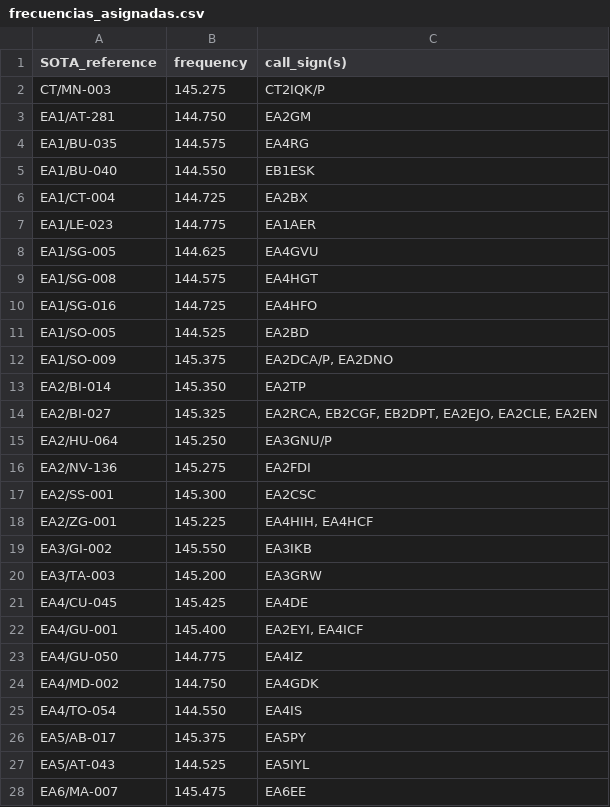
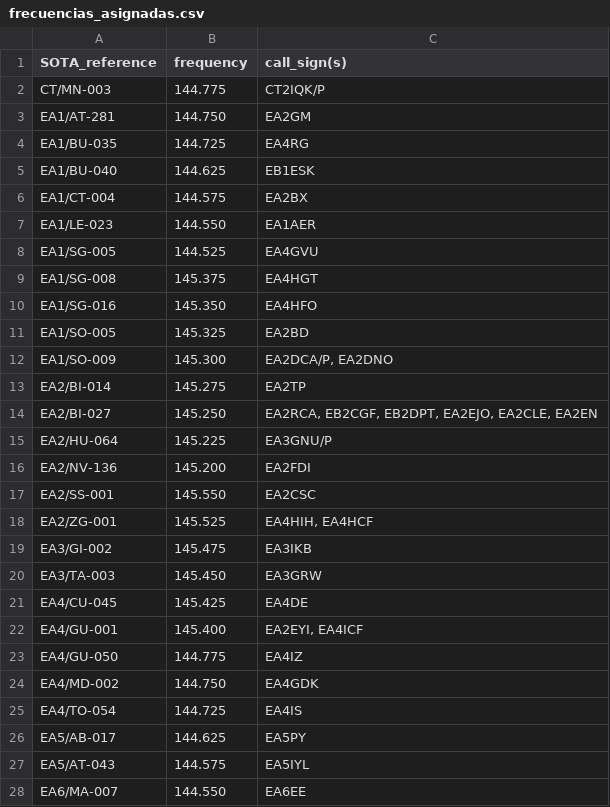
Before and after one commit to brecolbrecol/SOTAFreq, a CSV file: frecuencias_asignadas.csv, drawn as a sheet; only a part is shown; the diff covers the shown part only.

```diff
--- a/frecuencias_asignadas.csv
+++ b/frecuencias_asignadas.csv
@@ -1,21 +1,21 @@
 SOTA_reference;frequency;call_sign(s)
-CT/MN-003;145.275;CT2IQK/P
+CT/MN-003;144.775;CT2IQK/P
 EA1/AT-281;144.750;EA2GM
-EA1/BU-035;144.575;EA4RG
-EA1/BU-040;144.550;EB1ESK
-EA1/CT-004;144.725;EA2BX
-EA1/LE-023;144.775;EA1AER
-EA1/SG-005;144.625;EA4GVU
-EA1/SG-008;144.575;EA4HGT
-EA1/SG-016;144.725;EA4HFO
-EA1/SO-005;144.525;EA2BD
-EA1/SO-009;145.375;EA2DCA/P, EA2DNO
-EA2/BI-014;145.350;EA2TP
-EA2/BI-027;145.325;EA2RCA, EB2CGF, EB2DPT, EA2EJO, EA2CLE, EA2EN
-EA2/HU-064;145.250;EA3GNU/P
-EA2/NV-136;145.275;EA2FDI
-EA2/SS-001;145.300;EA2CSC
-EA2/ZG-001;145.225;EA4HIH, EA4HCF
-EA3/GI-002;145.550;EA3IKB
-EA3/TA-003;145.200;EA3GRW
+EA1/BU-035;144.725;EA4RG
+EA1/BU-040;144.625;EB1ESK
+EA1/CT-004;144.575;EA2BX
+EA1/LE-023;144.550;EA1AER
+EA1/SG-005;144.525;EA4GVU
+EA1/SG-008;145.375;EA4HGT
+EA1/SG-016;145.350;EA4HFO
+EA1/SO-005;145.325;EA2BD
+EA1/SO-009;145.300;EA2DCA/P, EA2DNO
+EA2/BI-014;145.275;EA2TP
+EA2/BI-027;145.250;EA2RCA, EB2CGF, EB2DPT, EA2EJO, EA2CLE, EA2EN
+EA2/HU-064;145.225;EA3GNU/P
+EA2/NV-136;145.200;EA2FDI
+EA2/SS-001;145.550;EA2CSC
+EA2/ZG-001;145.525;EA4HIH, EA4HCF
+EA3/GI-002;145.475;EA3IKB
+EA3/TA-003;145.450;EA3GRW
 EA4/CU-045;145.425;EA4DE
@@ -24,5 +24,5 @@ EA4/GU-050;144.775;EA4IZ
 EA4/MD-002;144.750;EA4GDK
-EA4/TO-054;144.550;EA4IS
-EA5/AB-017;145.375;EA5PY
-EA5/AT-043;144.525;EA5IYL
-EA6/MA-007;145.475;EA6EE
+EA4/TO-054;144.725;EA4IS
+EA5/AB-017;144.625;EA5PY
+EA5/AT-043;144.575;EA5IYL
+EA6/MA-007;144.550;EA6EE
```
Also changed, not shown: 2 edited cells elsewhere in this file, 5 other files.
